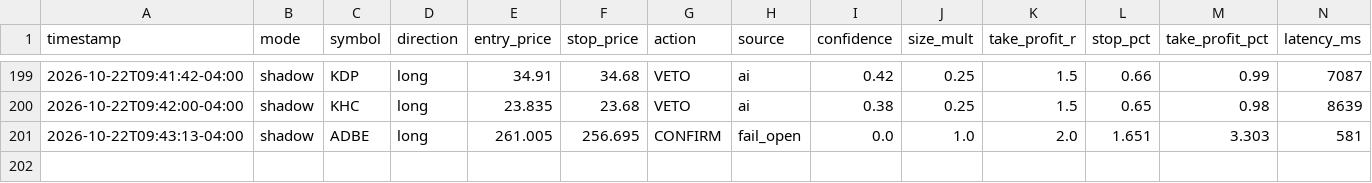
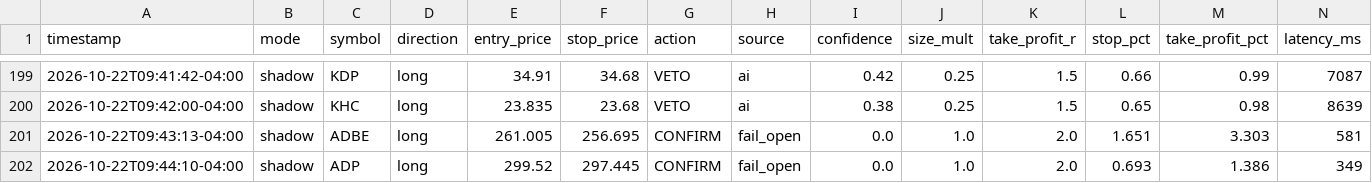
Before and after one commit to patrickobirmingham-eng/POB-CL-DT, a CSV file: ai_decisions.csv, drawn as a sheet; only a part is shown, gaps mark what is left out; rows hold the shown columns only; the diff names each change by its address in the sheet, - before the commit and + after, or states it on an @@ line.

```diff
--- a/ai_decisions.csv
+++ b/ai_decisions.csv
+row 202: 2026-10-22T09:44:10-04:00 | shadow | ADP | long | 299.52 | 297.445 | CONFIRM | fail_open | 0.0 | 1.0 | 2.0 | 0.693 | 1.386 | 349
```
Also changed, not shown: 1 other file.
